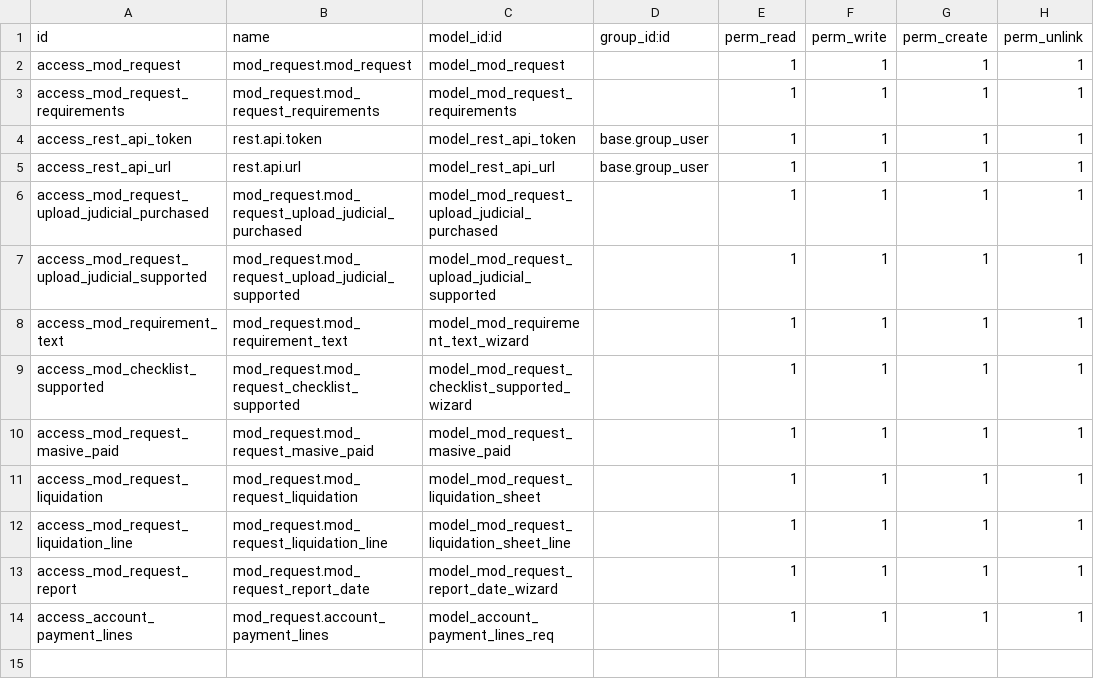
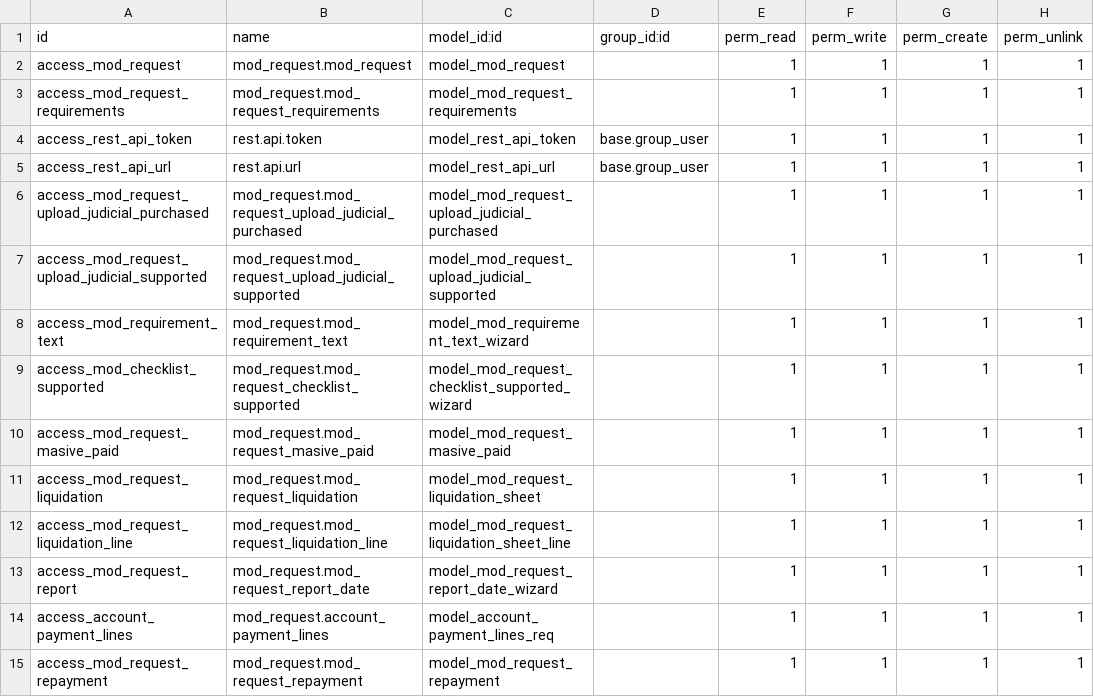
Before and after one commit to br3hap/control_visitas, a CSV file: mod_request/security/ir.model.access.csv, drawn as a sheet.

```diff
--- a/mod_request/security/ir.model.access.csv
+++ b/mod_request/security/ir.model.access.csv
@@ -14 +14,2 @@ access_mod_request_report,mod_request.mod_request_report_date,model_mod_request_
 access_account_payment_lines,mod_request.account_payment_lines,model_account_payment_lines_req,,1,1,1,1
+access_mod_request_repayment,mod_request.mod_request_repayment,model_mod_request_repayment,,1,1,1,1
```
Also changed, not shown: 18 other files.
